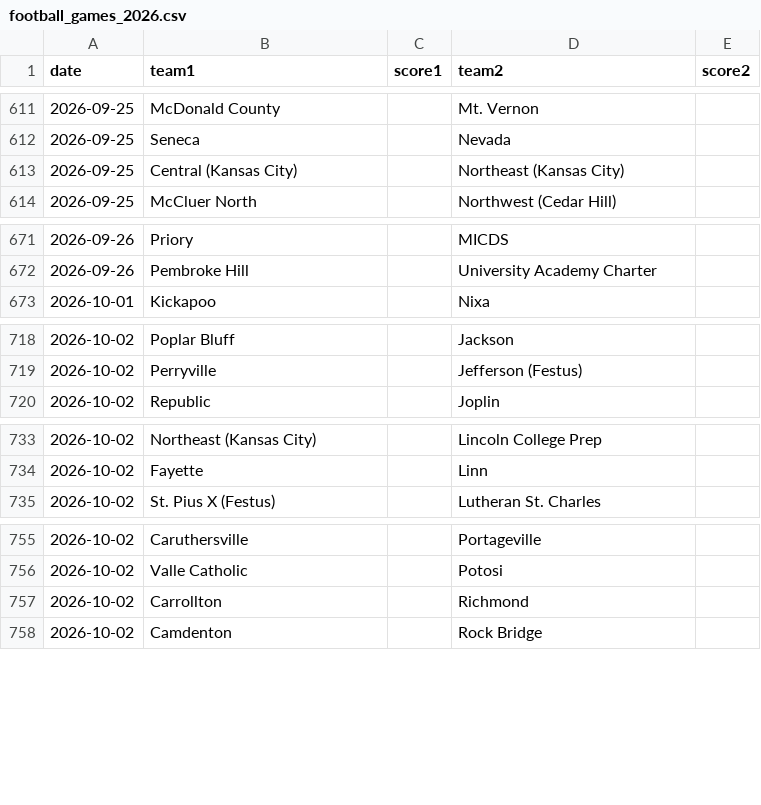
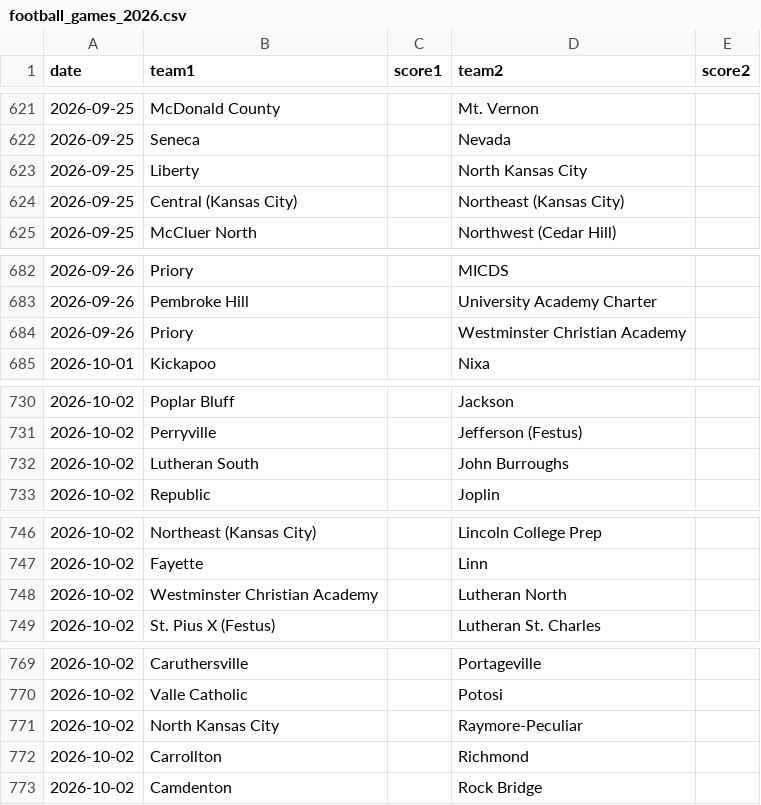
Before and after one commit to AllMOSports/football-ratings-2026, a CSV file: football_games_2026.csv, drawn as a sheet; only a part is shown, gaps mark what is left out; the diff covers the shown part only; the diff names each change by its address in the sheet, - before the commit and + after, or states it on an @@ line.

```diff
--- a/football_games_2026.csv
+++ b/football_games_2026.csv
+row 623: 2026-09-25 | Liberty |  | North Kansas City
+row 684: 2026-09-26 | Priory |  | Westminster Christian Academy
+row 732: 2026-10-02 | Lutheran South |  | John Burroughs
+row 748: 2026-10-02 | Westminster Christian Academy |  | Lutheran North
+row 771: 2026-10-02 | North Kansas City |  | Raymore-Peculiar
```
Also changed, not shown: 16 added rows, 2 removed rows and 2 edited cells elsewhere in this file, 1 other file.
